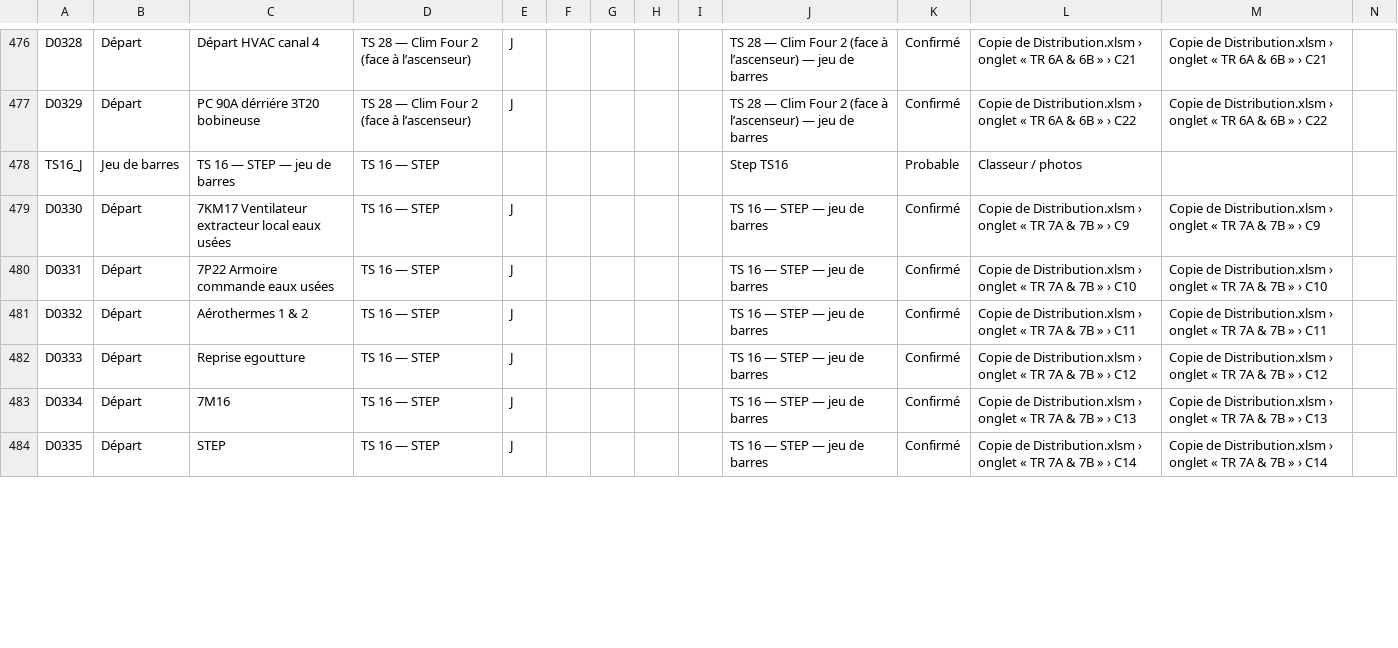
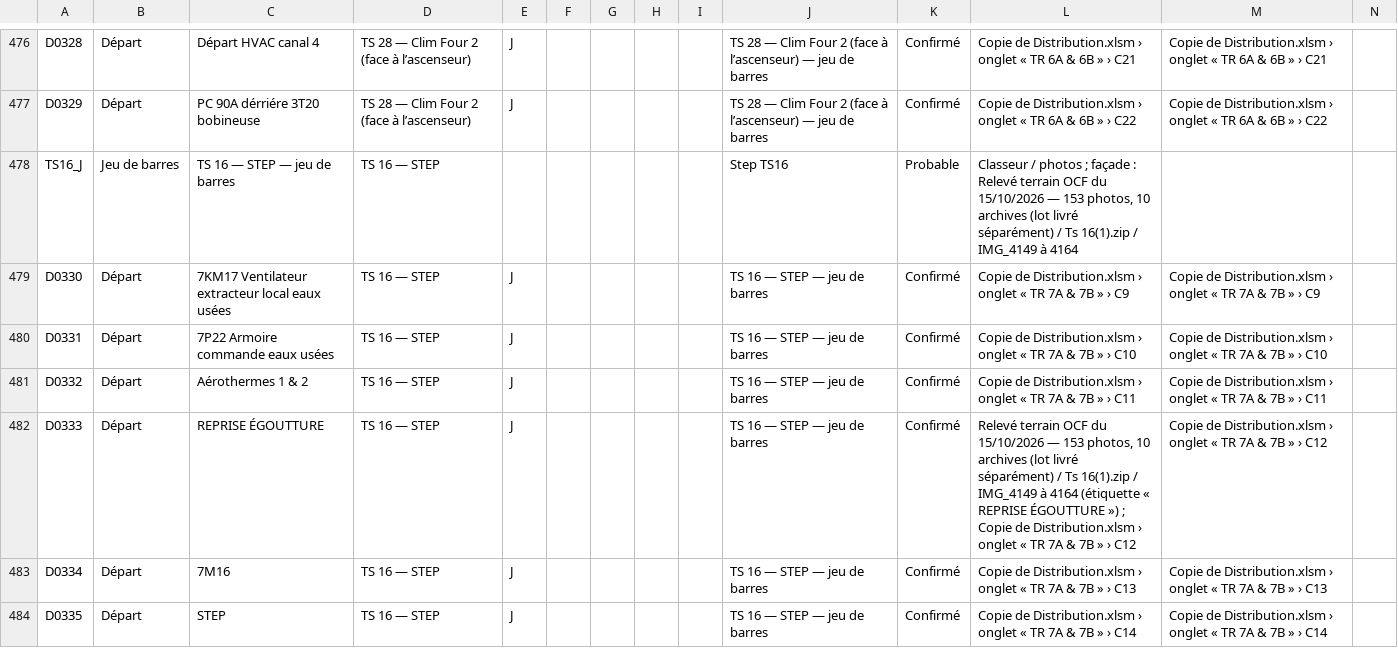
Before and after one commit to abaelecservices-cell/occ-energie, a CSV file: DISTRIBUTION-ELECTRIQUE/OCC-ENERGIE/docs/1_INVENTAIRE_EQUIPEMENTS.csv, drawn as a sheet; only a part is shown, gaps mark what is left out; the diff covers the shown part only.

```diff
--- a/DISTRIBUTION-ELECTRIQUE/OCC-ENERGIE/docs/1_INVENTAIRE_EQUIPEMENTS.csv
+++ b/DISTRIBUTION-ELECTRIQUE/OCC-ENERGIE/docs/1_INVENTAIRE_EQUIPEMENTS.csv
@@ -477,3 +477,3 @@ D0328;Départ;Départ HVAC canal 4;TS 28 — Clim Four 2 (face à l’ascenseur)
 D0329;Départ;PC 90A dérriére 3T20 bobineuse;TS 28 — Clim Four 2 (face à l’ascenseur);J;;;;;TS 28 — Clim Four 2 (face à l’ascenseur) — jeu de barres;Confirmé;Copie de Distribution.xlsm › onglet « TR 6A & 6B » › C22;Copie de Distribution.xlsm › onglet « TR 6A & 6B » › C22;
-TS16_J;Jeu de barres;TS 16 — STEP — jeu de barres;TS 16 — STEP;;;;;;Step TS16;Probable;Classeur / photos;;
+TS16_J;Jeu de barres;TS 16 — STEP — jeu de barres;TS 16 — STEP;;;;;;Step TS16;Probable;"Classeur / photos ; façade : Relevé terrain OCF du 15/10/2026 — 153 photos, 10 archives (lot livré séparément) / Ts 16(1).zip / IMG_4149 à 4164";;
 D0330;Départ;7KM17 Ventilateur extracteur local eaux usées;TS 16 — STEP;J;;;;;TS 16 — STEP — jeu de barres;Confirmé;Copie de Distribution.xlsm › onglet « TR 7A & 7B » › C9;Copie de Distribution.xlsm › onglet « TR 7A & 7B » › C9;
@@ -481,3 +481,3 @@ D0331;Départ;7P22 Armoire commande eaux usées;TS 16 — STEP;J;;;;;TS 16 — S
 D0332;Départ;Aérothermes 1 & 2;TS 16 — STEP;J;;;;;TS 16 — STEP — jeu de barres;Confirmé;Copie de Distribution.xlsm › onglet « TR 7A & 7B » › C11;Copie de Distribution.xlsm › onglet « TR 7A & 7B » › C11;
-D0333;Départ;Reprise egoutture;TS 16 — STEP;J;;;;;TS 16 — STEP — jeu de barres;Confirmé;Copie de Distribution.xlsm › onglet « TR 7A & 7B » › C12;Copie de Distribution.xlsm › onglet « TR 7A & 7B » › C12;
+D0333;Départ;REPRISE ÉGOUTTURE;TS 16 — STEP;J;;;;;TS 16 — STEP — jeu de barres;Confirmé;"Relevé terrain OCF du 15/10/2026 — 153 photos, 10 archives (lot livré séparément) / Ts 16(1).zip / IMG_4149 à 4164 (étiquette « REPRISE ÉGOUTTURE ») ; Copie de Distribution.xlsm › onglet « TR 7A & 7B » › C12";Copie de Distribution.xlsm › onglet « TR 7A & 7B » › C12;
 D0334;Départ;7M16;TS 16 — STEP;J;;;;;TS 16 — STEP — jeu de barres;Confirmé;Copie de Distribution.xlsm › onglet « TR 7A & 7B » › C13;Copie de Distribution.xlsm › onglet « TR 7A & 7B » › C13;
```
Also changed, not shown: 2 added rows and 31 edited cells elsewhere in this file, DISTRIBUTION-ELECTRIQUE/OCC-ENERGIE/docs/2_REGISTRE_PHOTOS_SOURCES.csv, 24 other files.
